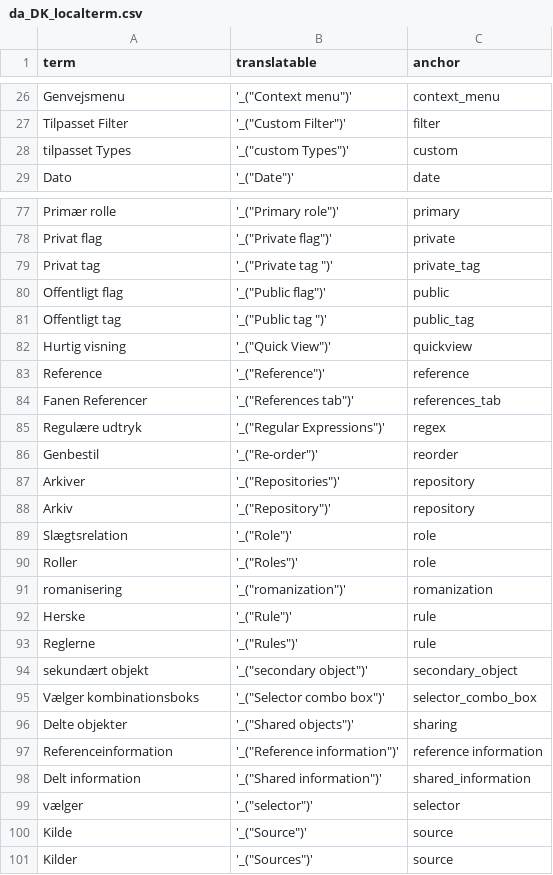
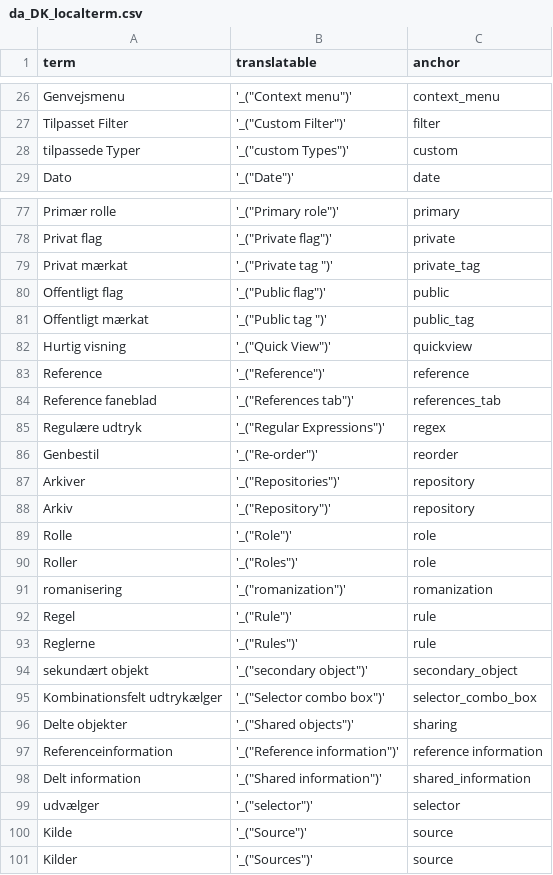
Before and after one commit to kajmikkelsen/LocalTerm, a CSV file: da_DK_localterm.csv, drawn as a sheet; only a part is shown, gaps mark what is left out; the diff covers the shown part only; the diff names each change by its address in the sheet, - before the commit and + after, or states it on an @@ line.

```diff
--- a/da_DK_localterm.csv
+++ b/da_DK_localterm.csv
-A28 (term): tilpasset Types
+A28 (term): tilpassede Typer
-A79 (term): Privat tag
+A79 (term): Privat mærkat
-A81 (term): Offentligt tag
+A81 (term): Offentligt mærkat
-A84 (term): Fanen Referencer
+A84 (term): Reference faneblad
-A89 (term): Slægtsrelation
+A89 (term): Rolle
-A92 (term): Herske
+A92 (term): Regel
-A95 (term): Vælger kombinationsboks
+A95 (term): Kombinationsfelt udtrykælger
-A99 (term): vælger
+A99 (term): udvælger
```
Also changed, not shown: 1 added row, 1 removed row and 14 edited cells elsewhere in this file, 1 other file.
